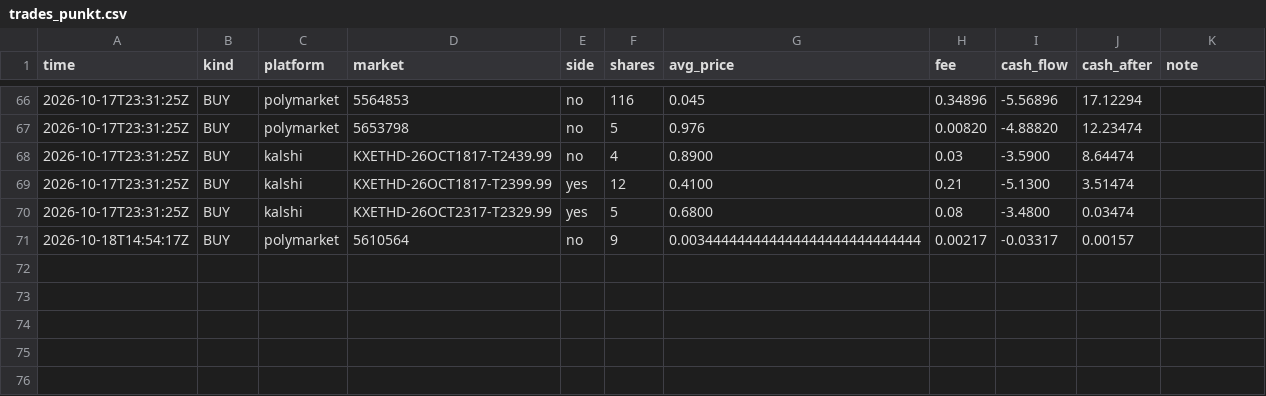
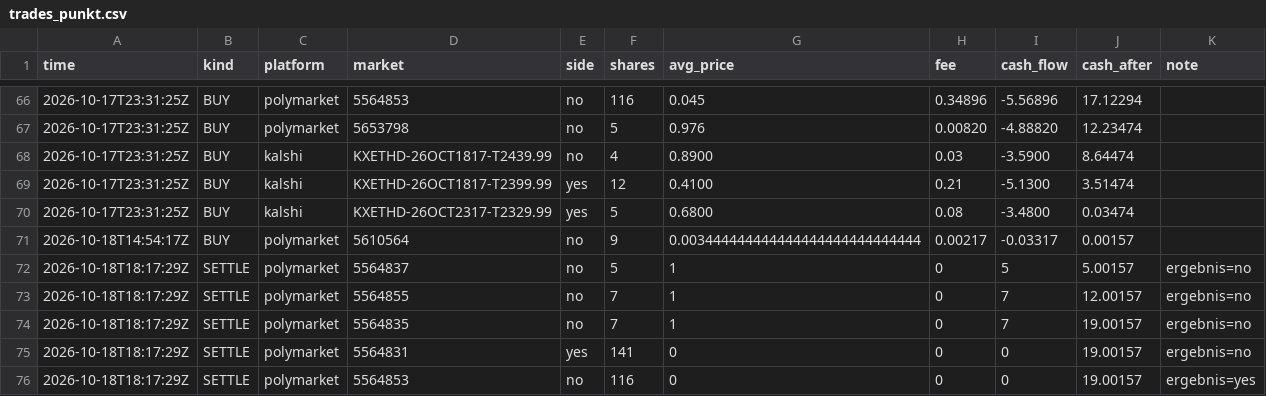
Before and after one commit to rouvenwieland/wahrscheinlichkeits-scanner-public, a CSV file: data/trades_punkt.csv, drawn as a sheet; only a part is shown, gaps mark what is left out.

```diff
--- a/data/trades_punkt.csv
+++ b/data/trades_punkt.csv
@@ -71 +71,6 @@ time,kind,platform,market,side,shares,avg_price,fee,cash_flow,cash_after,note
 2026-10-18T14:54:17Z,BUY,polymarket,5610564,no,9,0.003444444444444444444444444444,0.00217,-0.03317,0.00157,
+2026-10-18T18:17:29Z,SETTLE,polymarket,5564837,no,5,1,0,5,5.00157,ergebnis=no
+2026-10-18T18:17:29Z,SETTLE,polymarket,5564855,no,7,1,0,7,12.00157,ergebnis=no
+2026-10-18T18:17:29Z,SETTLE,polymarket,5564835,no,7,1,0,7,19.00157,ergebnis=no
+2026-10-18T18:17:29Z,SETTLE,polymarket,5564831,yes,141,0,0,0,19.00157,ergebnis=no
+2026-10-18T18:17:29Z,SETTLE,polymarket,5564853,no,116,0,0,0,19.00157,ergebnis=yes
```
Also changed, not shown: data/berichte/verlauf.csv, data/trades_modell_roh.csv, 5 other files.
